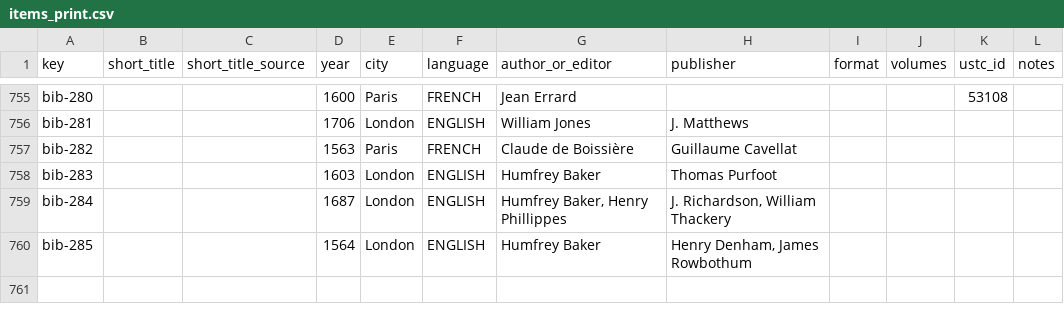
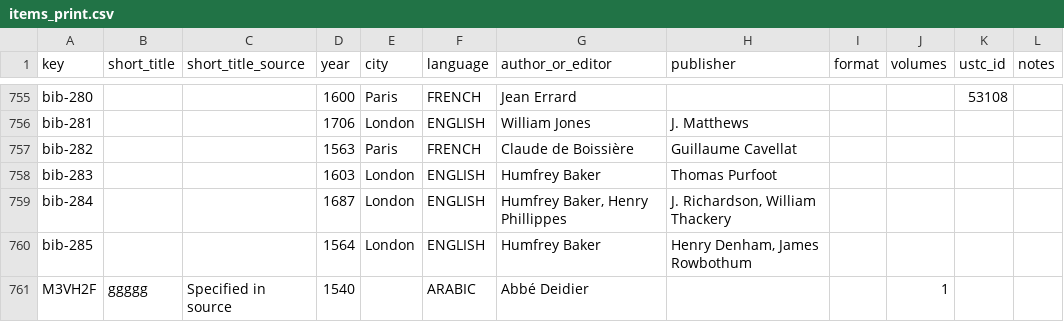
Before and after one commit to Euclides-EM/elements-resource-box, a CSV file: public/docs/items_print.csv, drawn as a sheet; only a part is shown, gaps mark what is left out; the diff names each change by its address in the sheet, - before the commit and + after, or states it on an @@ line.

```diff
--- a/public/docs/items_print.csv
+++ b/public/docs/items_print.csv
+row 761: M3VH2F | ggggg | Specified in source | 1540 |  | ARABIC | Abbé Deidier |  |  | 1
```
Also changed, not shown: public/docs/corpuses.csv, public/docs/metadata_elements_print.csv, 4 other files.
